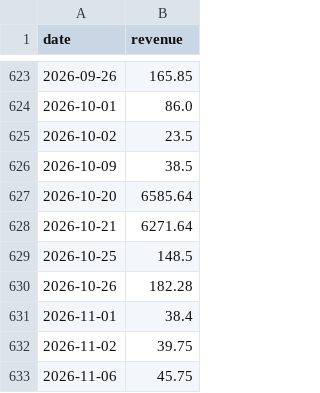
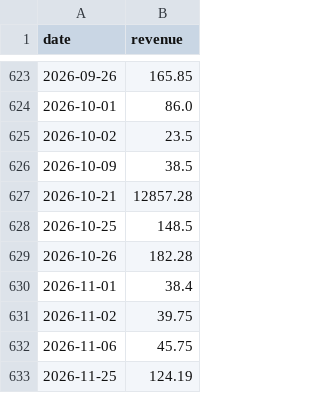
Before and after one commit to Adnanmahmud123/storepulse-analytics, a CSV file: outputs/STORE4/daily_revenue.csv, drawn as a sheet; only a part is shown, gaps mark what is left out; the shorter side is filled out with more unchanged rows.

```diff
--- a/outputs/STORE4/daily_revenue.csv
+++ b/outputs/STORE4/daily_revenue.csv
@@ -626,4 +626,3 @@
 2026-10-09,38.5
-2026-10-20,6585.64
-2026-10-21,6271.64
+2026-10-21,12857.28
 2026-10-25,148.5
```
Also changed, not shown: outputs/STORE1/daily_books_sold.csv, outputs/STORE1/daily_revenue.csv, 26 other files.
